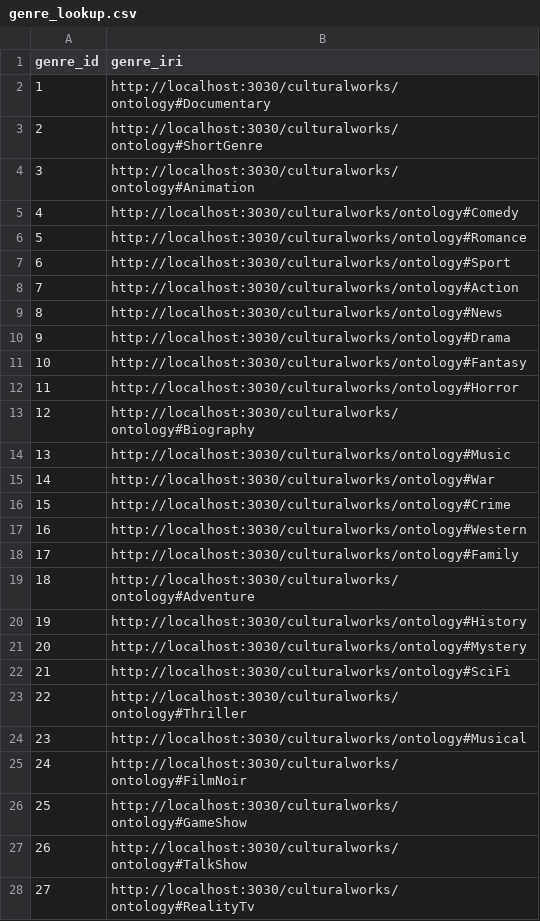
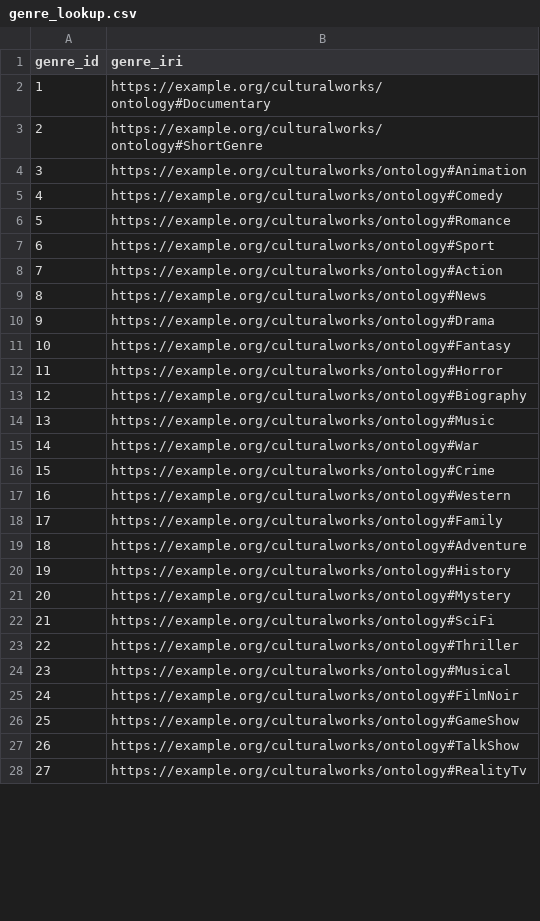
Before and after one commit to pdosquet/kg_project_imdb_2026, a CSV file: data/seeded/genre_lookup.csv, drawn as a sheet; only a part is shown; the diff covers the shown part only.

```diff
--- a/data/seeded/genre_lookup.csv
+++ b/data/seeded/genre_lookup.csv
@@ -1,28 +1,28 @@
 genre_id,genre_iri
-1,http://localhost:3030/culturalworks/ontology#Documentary
-2,http://localhost:3030/culturalworks/ontology#ShortGenre
-3,http://localhost:3030/culturalworks/ontology#Animation
-4,http://localhost:3030/culturalworks/ontology#Comedy
-5,http://localhost:3030/culturalworks/ontology#Romance
-6,http://localhost:3030/culturalworks/ontology#Sport
-7,http://localhost:3030/culturalworks/ontology#Action
-8,http://localhost:3030/culturalworks/ontology#News
-9,http://localhost:3030/culturalworks/ontology#Drama
-10,http://localhost:3030/culturalworks/ontology#Fantasy
-11,http://localhost:3030/culturalworks/ontology#Horror
-12,http://localhost:3030/culturalworks/ontology#Biography
-13,http://localhost:3030/culturalworks/ontology#Music
-14,http://localhost:3030/culturalworks/ontology#War
-15,http://localhost:3030/culturalworks/ontology#Crime
-16,http://localhost:3030/culturalworks/ontology#Western
-17,http://localhost:3030/culturalworks/ontology#Family
-18,http://localhost:3030/culturalworks/ontology#Adventure
-19,http://localhost:3030/culturalworks/ontology#History
-20,http://localhost:3030/culturalworks/ontology#Mystery
-21,http://localhost:3030/culturalworks/ontology#SciFi
-22,http://localhost:3030/culturalworks/ontology#Thriller
-23,http://localhost:3030/culturalworks/ontology#Musical
-24,http://localhost:3030/culturalworks/ontology#FilmNoir
-25,http://localhost:3030/culturalworks/ontology#GameShow
-26,http://localhost:3030/culturalworks/ontology#TalkShow
-27,http://localhost:3030/culturalworks/ontology#RealityTv
+1,https://example.org/culturalworks/ontology#Documentary
+2,https://example.org/culturalworks/ontology#ShortGenre
+3,https://example.org/culturalworks/ontology#Animation
+4,https://example.org/culturalworks/ontology#Comedy
+5,https://example.org/culturalworks/ontology#Romance
+6,https://example.org/culturalworks/ontology#Sport
+7,https://example.org/culturalworks/ontology#Action
+8,https://example.org/culturalworks/ontology#News
+9,https://example.org/culturalworks/ontology#Drama
+10,https://example.org/culturalworks/ontology#Fantasy
+11,https://example.org/culturalworks/ontology#Horror
+12,https://example.org/culturalworks/ontology#Biography
+13,https://example.org/culturalworks/ontology#Music
+14,https://example.org/culturalworks/ontology#War
+15,https://example.org/culturalworks/ontology#Crime
+16,https://example.org/culturalworks/ontology#Western
+17,https://example.org/culturalworks/ontology#Family
+18,https://example.org/culturalworks/ontology#Adventure
+19,https://example.org/culturalworks/ontology#History
+20,https://example.org/culturalworks/ontology#Mystery
+21,https://example.org/culturalworks/ontology#SciFi
+22,https://example.org/culturalworks/ontology#Thriller
+23,https://example.org/culturalworks/ontology#Musical
+24,https://example.org/culturalworks/ontology#FilmNoir
+25,https://example.org/culturalworks/ontology#GameShow
+26,https://example.org/culturalworks/ontology#TalkShow
+27,https://example.org/culturalworks/ontology#RealityTv
```
Also changed, not shown: 1 edited cell elsewhere in this file, data/seeded/additional_attrs_lookup.csv, data/seeded/content_type_lookup.csv, 44 other files.
